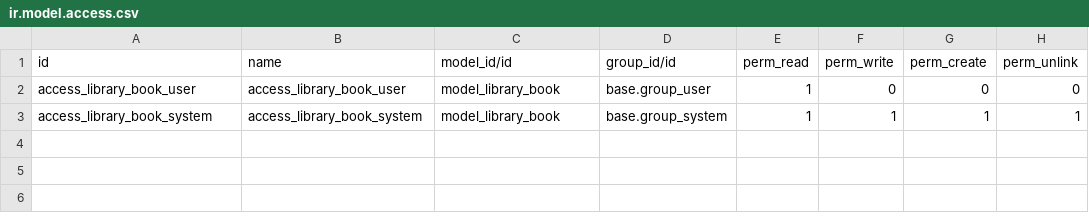
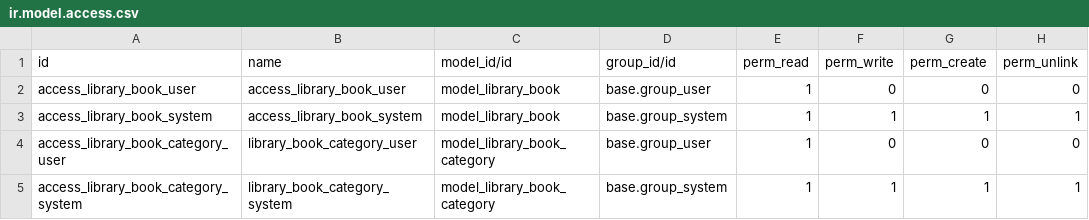
Before and after one commit to GarazdCreation/odoo-school, a CSV file: school_lesson_6_1/security/ir.model.access.csv, drawn as a sheet.

```diff
--- a/school_lesson_6_1/security/ir.model.access.csv
+++ b/school_lesson_6_1/security/ir.model.access.csv
@@ -3 +3,3 @@ access_library_book_user,access_library_book_user,model_library_book,base.group_
 access_library_book_system,access_library_book_system,model_library_book,base.group_system,1,1,1,1
+access_library_book_category_user,library_book_category_user,model_library_book_category,base.group_user,1,0,0,0
+access_library_book_category_system,library_book_category_system,model_library_book_category,base.group_system,1,1,1,1
```
Also changed, not shown: 8 other files.
